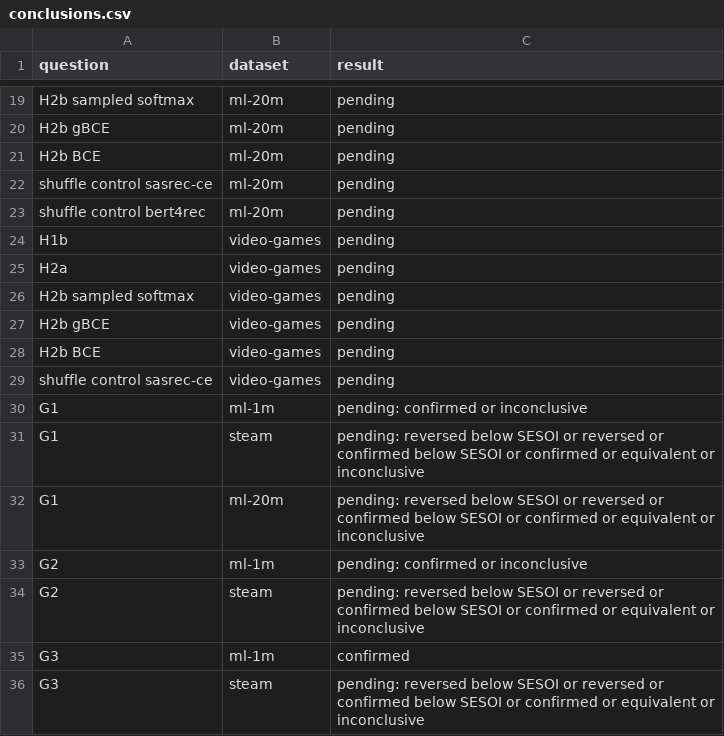
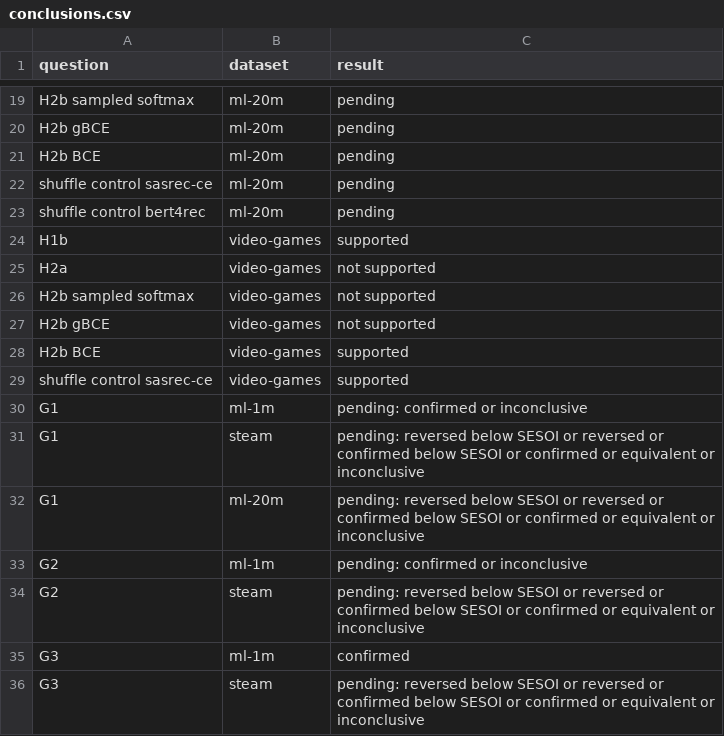
Before and after one commit to sHyanorn/seqrec-lab, a CSV file: results/analysis/conclusions.csv, drawn as a sheet; only a part is shown, gaps mark what is left out.

```diff
--- a/results/analysis/conclusions.csv
+++ b/results/analysis/conclusions.csv
@@ -23,8 +23,8 @@ shuffle control sasrec-ce,ml-20m,pending
 shuffle control bert4rec,ml-20m,pending
-H1b,video-games,pending
-H2a,video-games,pending
-H2b sampled softmax,video-games,pending
-H2b gBCE,video-games,pending
-H2b BCE,video-games,pending
-shuffle control sasrec-ce,video-games,pending
+H1b,video-games,supported
+H2a,video-games,not supported
+H2b sampled softmax,video-games,not supported
+H2b gBCE,video-games,not supported
+H2b BCE,video-games,supported
+shuffle control sasrec-ce,video-games,supported
 G1,ml-1m,pending: confirmed or inconclusive
```
Also changed, not shown: results/analysis/arms.csv, results/analysis/tests.csv, 1 other file.
